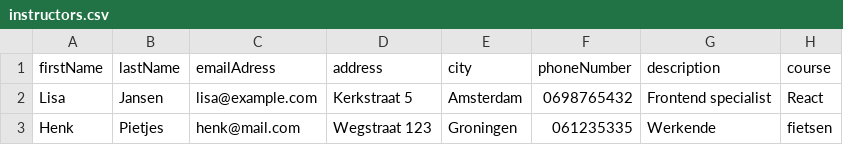
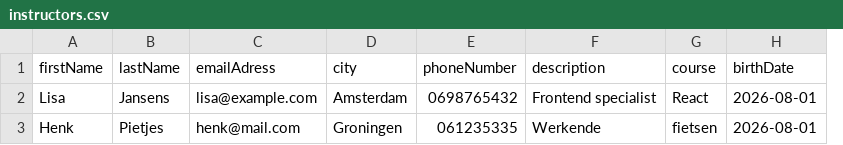
Before and after one commit to C19-MIWNN-SE/Overview, a CSV file: src/main/resources/seedData/instructors.csv, drawn as a sheet; removed rows and columns are numbered as before the commit, all else as after; the diff names each change by its address in the sheet, - before the commit and + after, or states it on an @@ line.

```diff
--- a/src/main/resources/seedData/instructors.csv
+++ b/src/main/resources/seedData/instructors.csv
-column D (address), rows 2-3: Kerkstraat 5 | Wegstraat 123
+column H (birthDate), rows 2-3: 2026-08-01 | 2026-08-01
-B2 (lastName): Jansen
+B2 (lastName): Jansens
```
Also changed, not shown: src/main/resources/seedData/participants.csv, 17 other files.
